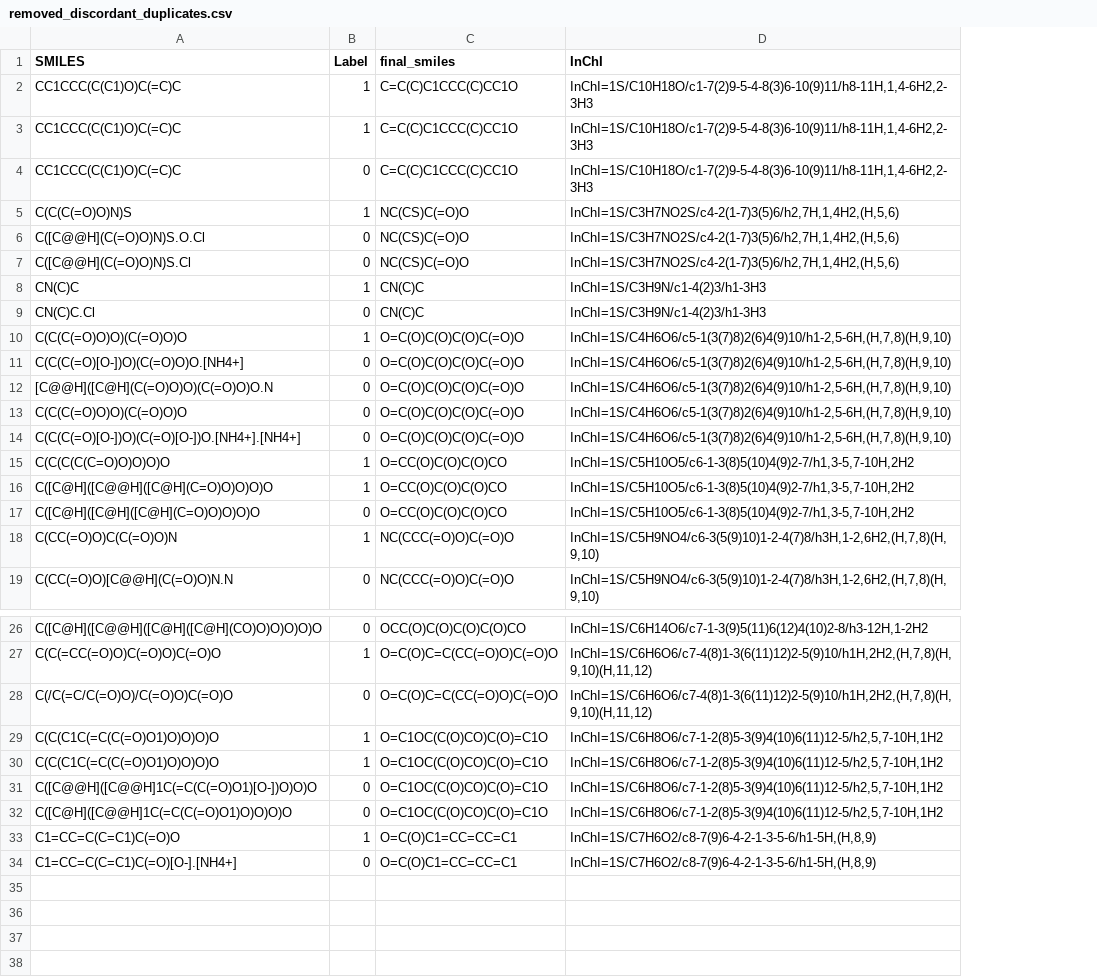
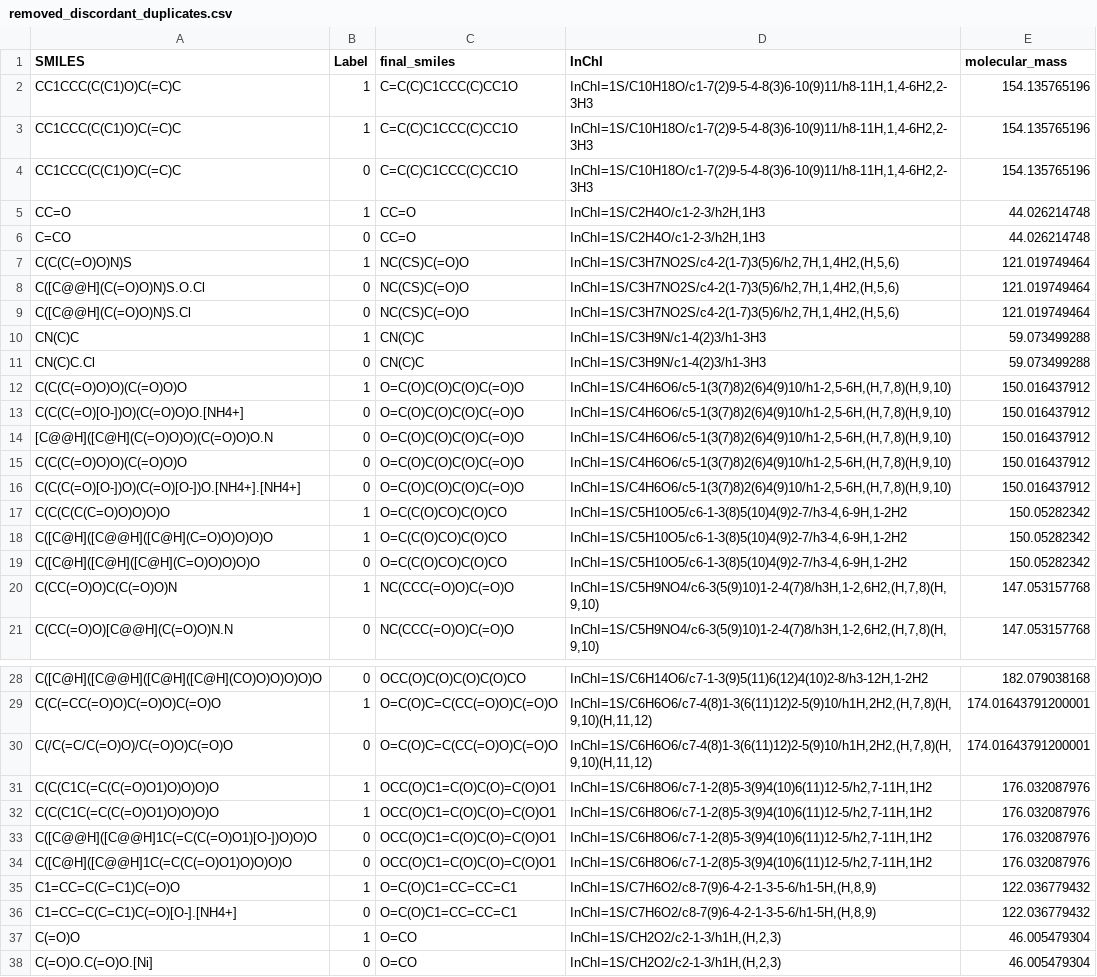
Before and after one commit to LabMolUFG/OdorSight, a CSV file: Curation/removed_discordant_duplicates.csv, drawn as a sheet; only a part is shown, gaps mark what is left out; addresses are those after the commit; the diff names each change by its address in the sheet, - before the commit and + after, or states it on an @@ line.

```diff
--- a/Curation/removed_discordant_duplicates.csv
+++ b/Curation/removed_discordant_duplicates.csv
+column E (molecular_mass), rows 2-4: all 154.135765196; rows 7-21: 121.019749464 | 121.019749464 | 121.019749464 | 59.073499288 | 59.073499288 | 150.016437912 | 150.016437912 | 150.016437912 | 150.016437912 | 150.016437912 | 150.05282342 | 150.05282342 | 150.05282342 | 147.053157768 | 147.053157768; rows 28-36: 182.079038168 | 174.01643791200001 | 174.01643791200001 | 176.032087976 | 176.032087976 | 176.032087976 | 176.032087976 | 122.036779432 | 122.036779432
+row 5: CC=O | 1 | CC=O | InChI=1S/C2H4O/c1-2-3/h2H,1H3 | 44.026214748
+row 6: C=CO | 0 | CC=O | InChI=1S/C2H4O/c1-2-3/h2H,1H3 | 44.026214748
-C17:C19 (final_smiles): O=CC(O)C(O)C(O)CO
+C17:C19 (final_smiles): O=C(C(O)CO)C(O)CO
-D17:D19 (InChI): InChI=1S/C5H10O5/c6-1-3(8)5(10)4(9)2-7/h1,3-5,7-10H,2H2
+D17:D19 (InChI): InChI=1S/C5H10O5/c6-1-3(8)5(10)4(9)2-7/h3-4,6-9H,1-2H2
-C31:C34 (final_smiles): O=C1OC(C(O)CO)C(O)=C1O
+C31:C34 (final_smiles): OCC(O)C1=C(O)C(O)=C(O)O1
-D31:D34 (InChI): InChI=1S/C6H8O6/c7-1-2(8)5-3(9)4(10)6(11)12-5/h2,5,7-10H,1H2
+D31:D34 (InChI): InChI=1S/C6H8O6/c7-1-2(8)5-3(9)4(10)6(11)12-5/h2,7-11H,1H2
+row 37: C(=O)O | 1 | O=CO | InChI=1S/CH2O2/c2-1-3/h1H,(H,2,3) | 46.005479304
+row 38: C(=O)O.C(=O)O.[Ni] | 0 | O=CO | InChI=1S/CH2O2/c2-1-3/h1H,(H,2,3) | 46.005479304
```
Also changed, not shown: Curation/removed_mixtures.csv, Curation/removed_salts.csv, 12 other files.
